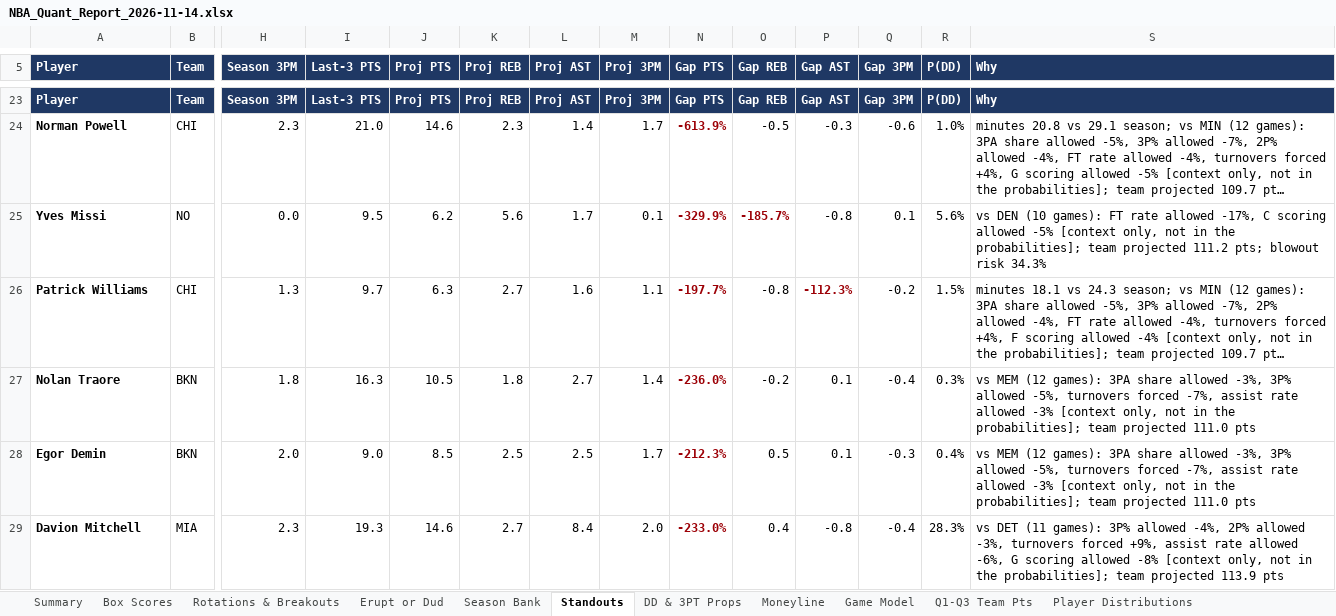
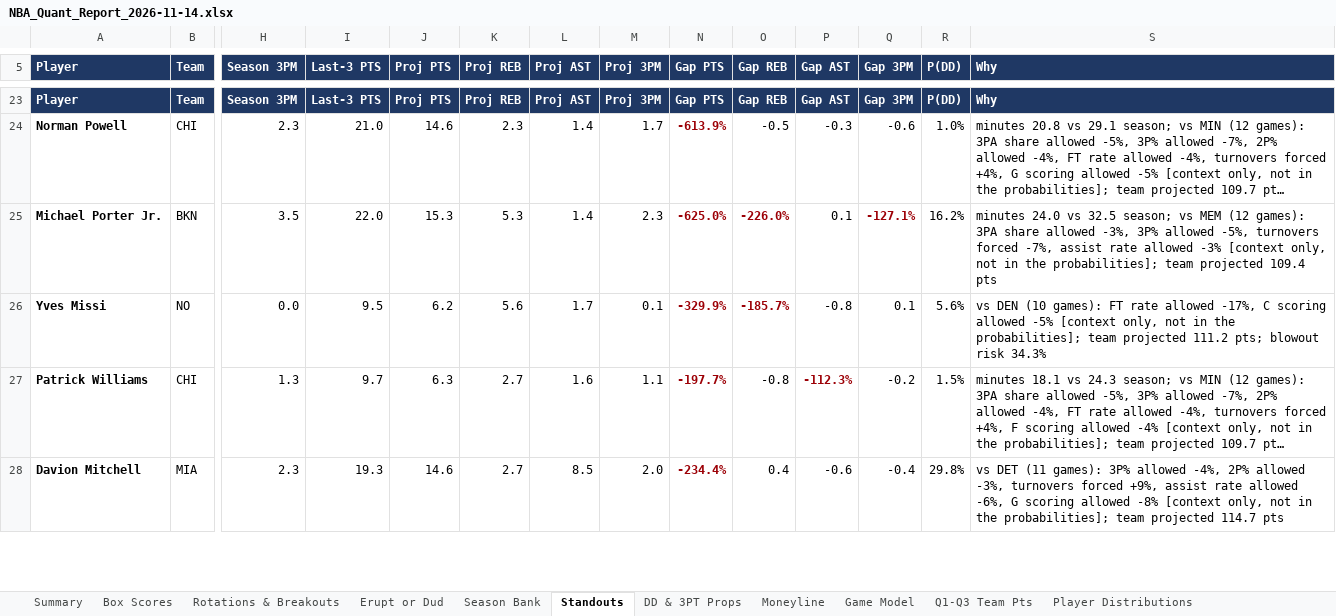
Before and after one commit to HeyShawtty/nba-quant-desk, an Excel workbook: reports/NBA_Quant_Report_2026-11-14.xlsx, sheet Standouts, drawn as a sheet; only a part is shown, gaps mark what is left out; long unchanged cells end in …; values as stored, in another font and other column widths than the file's, no borders; removed rows and columns are numbered as before the commit, all else as after; rows hold the shown columns only; the diff covers the shown part only; the diff names each change by its address in the sheet, - before the commit and + after, or states it on an @@ line.

```diff
--- a/reports/NBA_Quant_Report_2026-11-14.xlsx (sheet Standouts)
+++ b/reports/NBA_Quant_Report_2026-11-14.xlsx (sheet Standouts)
+row 25: Michael Porter Jr. | BKN | 3.5 | 22.0 | 15.3 | 5.3 | 1.4 | 2.3 | -625.0% | -226.0% | 0.1 | -127.1% | 16.2% | minutes 24.0 vs 32.5 season; vs MEM (12 games): 3PA share allowed -3%, 3P% allowed -5%, turnovers forced -7%, assist rate allowed -3% [context only, not in the probabilities]; team projected 109.4 pts
-row 27: Nolan Traore | BKN | 1.8 | 16.3 | 10.5 | 1.8 | 2.7 | 1.4 | -236.0% | -0.2 | 0.1 | -0.4 | 0.3% | vs MEM (12 games): 3PA share allowed -3%, 3P% allowed -5%, turnovers forced -7%, assist rate allowed -3% [context only, not in the probabilities]; team projected 111.0 pts
-row 28: Egor Demin | BKN | 2.0 | 9.0 | 8.5 | 2.5 | 2.5 | 1.7 | -212.3% | 0.5 | 0.1 | -0.3 | 0.4% | vs MEM (12 games): 3PA share allowed -3%, 3P% allowed -5%, turnovers forced -7%, assist rate allowed -3% [context only, not in the probabilities]; team projected 111.0 pts
-L28 (Proj AST): 8.4
+L28 (Proj AST): 8.5
-N28 (Gap PTS): -233.0%
+N28 (Gap PTS): -234.4%
-P28 (Gap AST): -0.8
+P28 (Gap AST): -0.6
-R28 (P(DD)): 28.3%
+R28 (P(DD)): 29.8%
-S28 (Why): …team projected 113.9 pts
+S28 (Why): …team projected 114.7 pts
```
Also changed, not shown: 9 added rows, 8 removed rows and 49 edited cells elsewhere in this sheet, sheet Player Distributions, sheet Player Thresholds, sheet Rotations & Breakouts, sheet DD & 3PT Props, sheet Box Scores, sheet SGP & Boost, 10 more sheets, formulas that keep their value, reports/Data_Bank_2026-27.xlsx, 8 other files.
